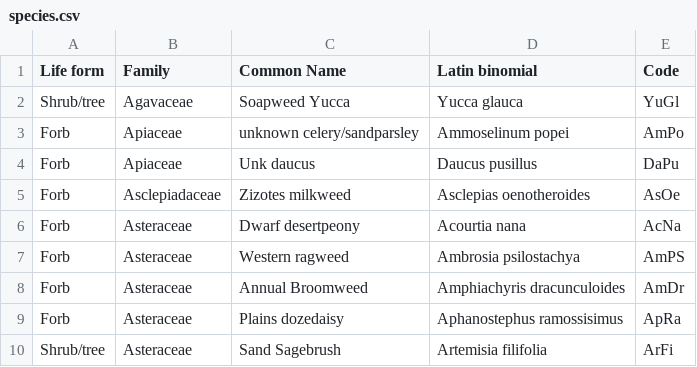
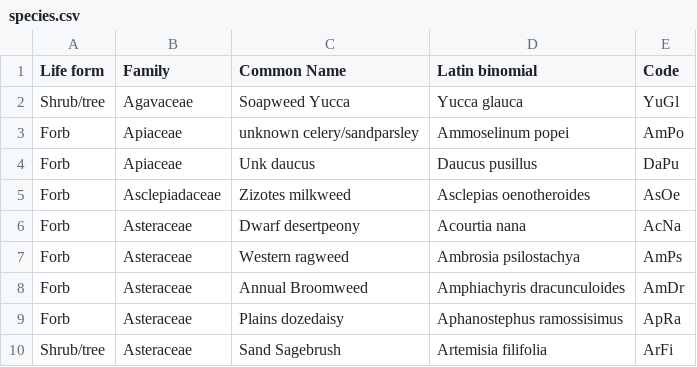
Before and after one commit to SmithEcophysLab/mesquite_rangeland, a CSV file: data/species.csv, drawn as a sheet; only a part is shown.

Commit message:
added new species composition data

```diff
--- a/data/species.csv
+++ b/data/species.csv
@@ -6,3 +6,3 @@ Forb,Asclepiadaceae,Zizotes milkweed,Asclepias oenotheroides,AsOe
 Forb,Asteraceae,Dwarf desertpeony,Acourtia nana,AcNa
-Forb,Asteraceae,Western ragweed,Ambrosia psilostachya,AmPS
+Forb,Asteraceae,Western ragweed,Ambrosia psilostachya,AmPs
 Forb,Asteraceae,Annual Broomweed,Amphiachyris dracunculoides,AmDr
```
Also changed, not shown: 4 other files.
